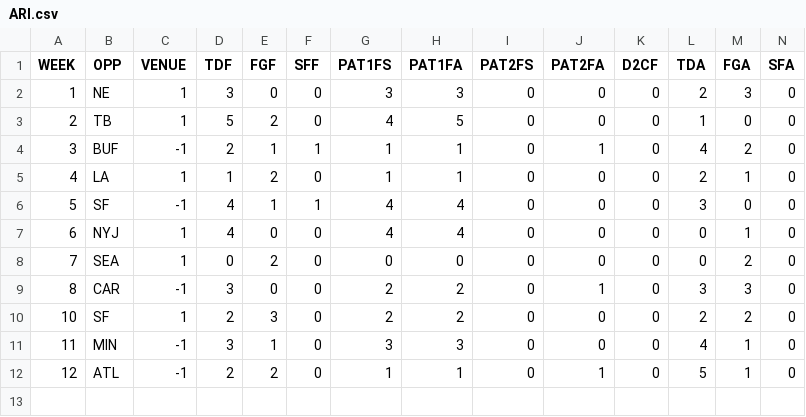
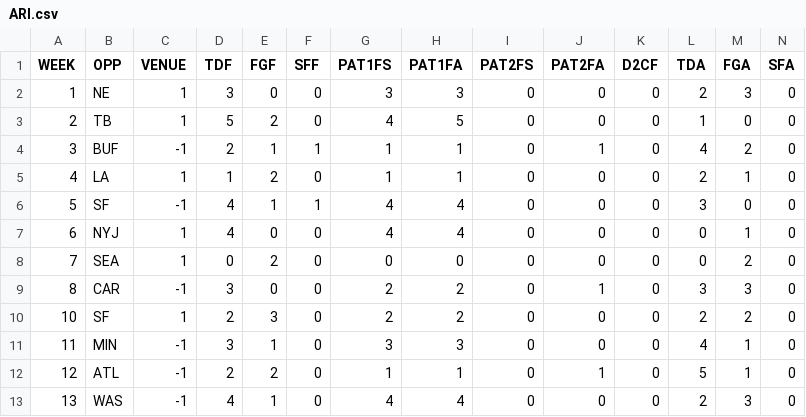
Before and after one commit to JoeJimFlood/MerrerPredictifier, a CSV file: NFL2016/teamcsvs/ARI.csv, drawn as a sheet; only a part is shown; rows hold the shown columns only; the diff names each change by its address in the sheet, - before the commit and + after, or states it on an @@ line.

Commit message:
Added Week 14 forecasts

```diff
--- a/NFL2016/teamcsvs/ARI.csv
+++ b/NFL2016/teamcsvs/ARI.csv
+row 13: 13 | WAS | -1 | 4 | 1 | 0 | 4 | 4 | 0 | 0 | 0 | 2 | 3 | 0
```
Also changed, not shown: NFL2016/teamcsvs/BUF.csv, NFL2016/teamcsvs/CAR.csv, 32 other files.
